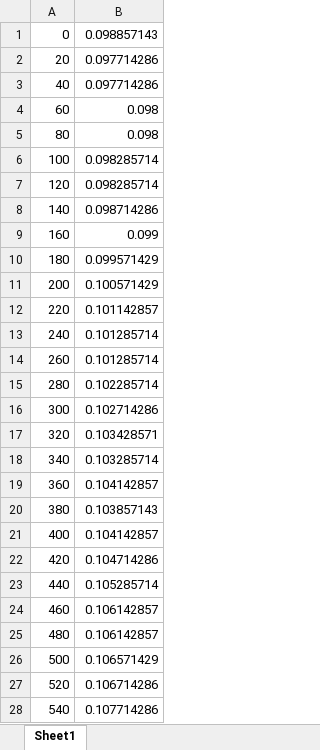
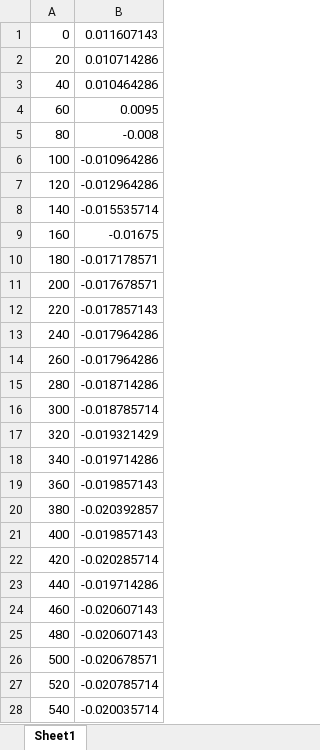
Before and after one commit to peteruhl2/CF-Growth-Curves, an Excel workbook: NoInitialDeath/AerobicNID/AlbicansAero.xlsx, sheet Sheet1, drawn as a sheet; only a part is shown; values as stored, in another font and other column widths than the file's, no borders; the diff covers the shown part only; the diff names each change by its address in the sheet, - before the commit and + after, or states it on an @@ line.

```diff
--- a/NoInitialDeath/AerobicNID/AlbicansAero.xlsx (sheet Sheet1)
+++ b/NoInitialDeath/AerobicNID/AlbicansAero.xlsx (sheet Sheet1)
-B1: 0.098857143
+B1: 0.011607143
-B2: 0.097714286
+B2: 0.010714286
-B3: 0.097714286
+B3: 0.010464286
-B4: 0.098
+B4: 0.0095
-B5: 0.098
+B5: -0.008
-B6: 0.098285714
+B6: -0.010964286
-B7: 0.098285714
+B7: -0.012964286
-B8: 0.098714286
+B8: -0.015535714
-B9: 0.099
+B9: -0.01675
-B10: 0.099571429
+B10: -0.017178571
-B11: 0.100571429
+B11: -0.017678571
-B12: 0.101142857
+B12: -0.017857143
-B13:B14: 0.101285714
+B13:B14: -0.017964286
-B15: 0.102285714
+B15: -0.018714286
-B16: 0.102714286
+B16: -0.018785714
-B17: 0.103428571
+B17: -0.019321429
-B18: 0.103285714
+B18: -0.019714286
-B19: 0.104142857
+B19: -0.019857143
-B20: 0.103857143
+B20: -0.020392857
-B21: 0.104142857
+B21: -0.019857143
-B22: 0.104714286
+B22: -0.020285714
-B23: 0.105285714
+B23: -0.019714286
-B24:B25: 0.106142857
+B24:B25: -0.020607143
-B26: 0.106571429
+B26: -0.020678571
-B27: 0.106714286
+B27: -0.020785714
-B28: 0.107714286
+B28: -0.020035714
```
Also changed, not shown: 117 edited cells elsewhere in this sheet, NoInitialDeath/AerobicNID/OdorAero.xlsx, 3 other files.
